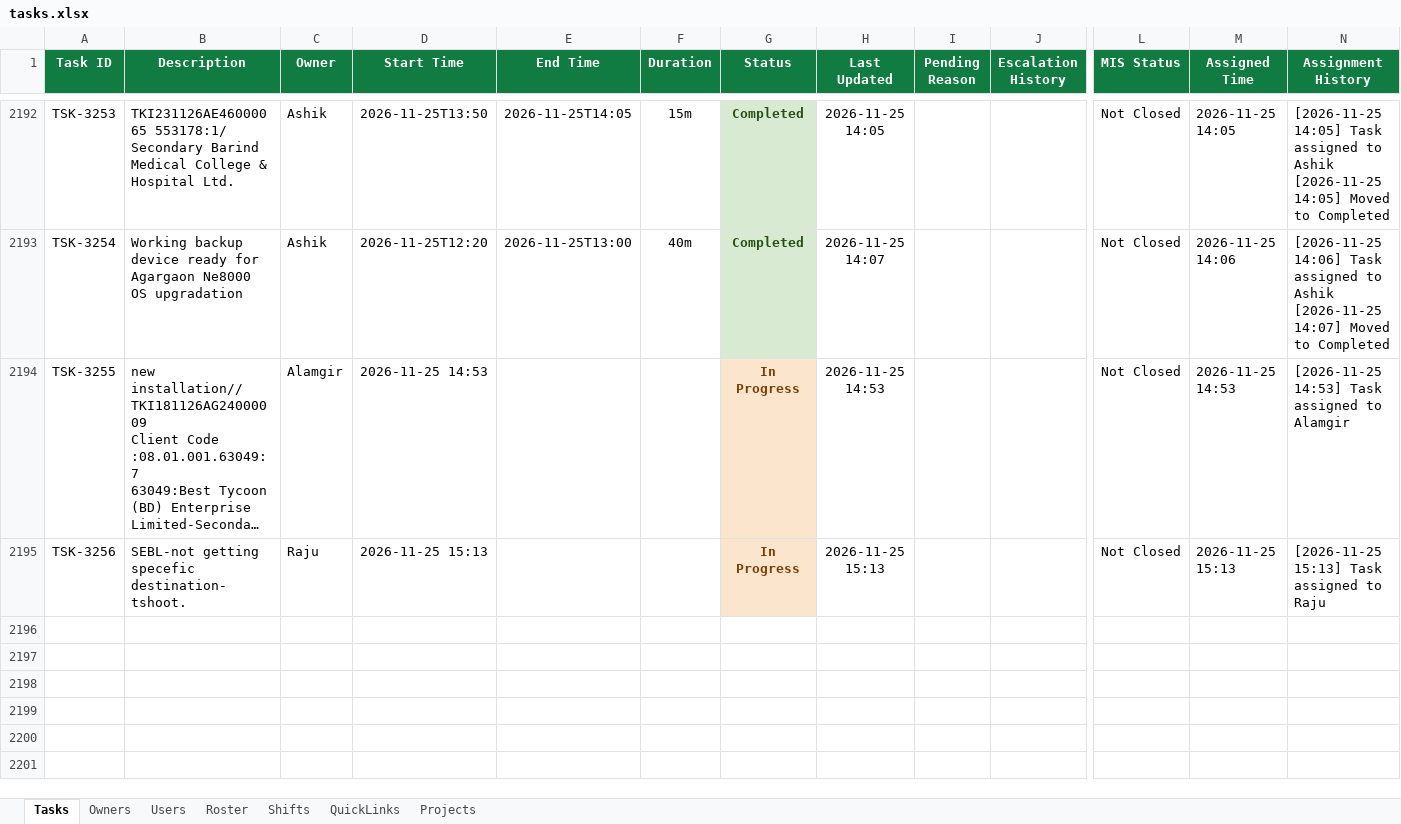
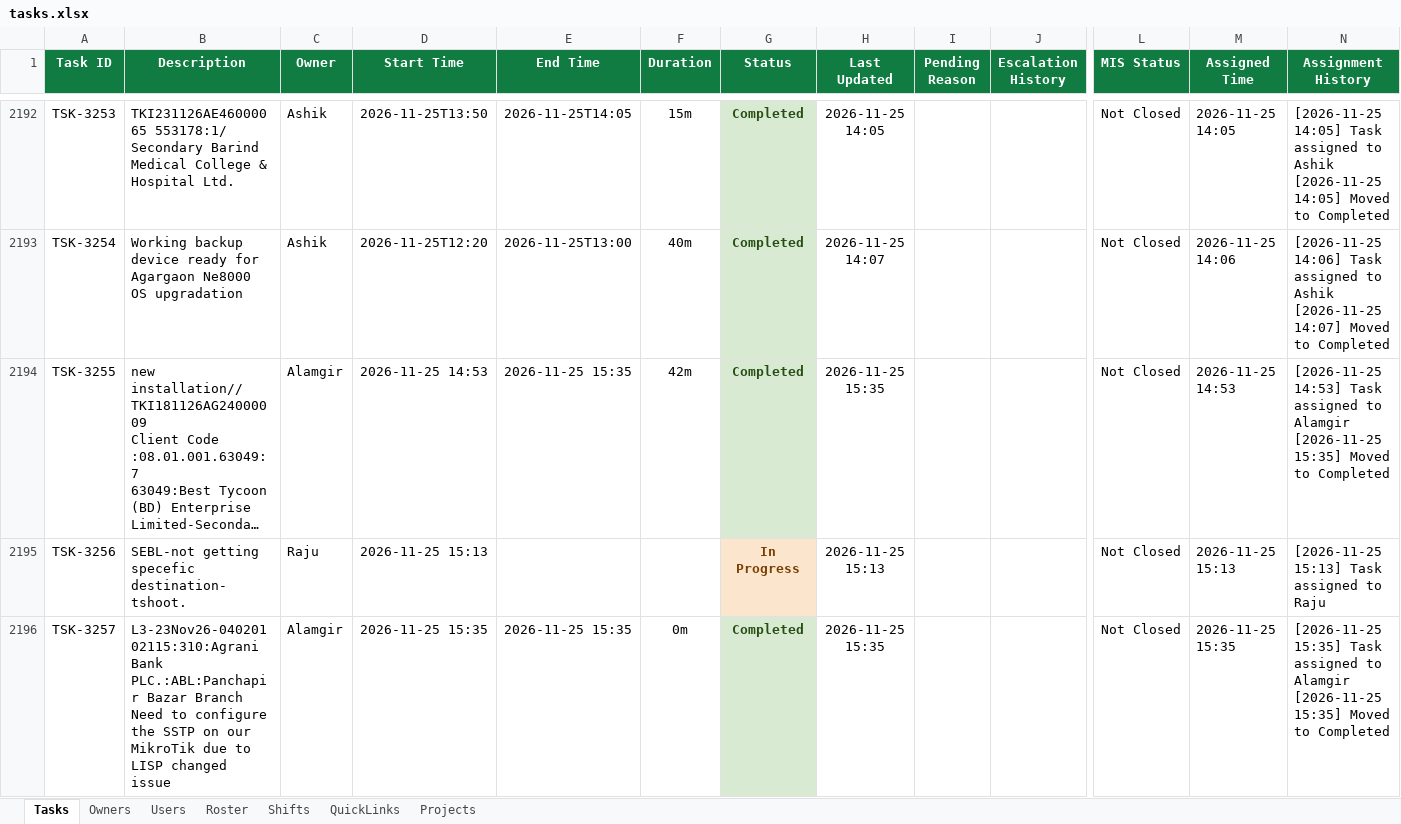
Before and after one commit to minhajuddin89/NGNC-Dashboard, an Excel workbook: tasks.xlsx, sheet Tasks, drawn as a sheet; only a part is shown, gaps mark what is left out; long unchanged cells end in …; values as stored, in another font and other column widths than the file's, no borders; rows hold the shown columns only; ↵ is a line break in a cell; the diff covers the shown part only; the diff names each change by its address in the sheet, - before the commit and + after, or states it on an @@ line.

```diff
--- a/tasks.xlsx (sheet Tasks)
+++ b/tasks.xlsx (sheet Tasks)
-E2194 (End Time): (empty)
+E2194 (End Time): 2026-11-25 15:35
-F2194 (Duration): (empty)
+F2194 (Duration): 42m
-G2194 (Status): In Progress
+G2194 (Status): Completed
@@ G2194 fill: #FCE5CD → #D9EAD3, text colour: #783F04 → #274E13 @@
-H2194 (Last Updated): 2026-11-25 14:53
+H2194 (Last Updated): 2026-11-25 15:35
-N2194 (Assignment History): …to Alamgir
+N2194 (Assignment History): …to Alamgir ↵ [2026-11-25 15:35] Moved to Completed
+row 2196: TSK-3257 | L3-23Nov26-040201 02115:310:Agrani Bank PLC.:ABL:Panchapir Bazar Branch Need to configure the SSTP on our MikroTik due to LISP changed issue | Alamgir | 2026-11-25 15:35 | 2026-11-25 15:35 | 0m | Completed | 2026-11-25 15:35 |  |  | Not Closed | 2026-11-25 15:35 | [2026-11-25 15:35] Task assigned to Alamgir ↵ [2026-11-25 15:35] Moved to Completed
```
Also changed, not shown: 2 added rows elsewhere in this sheet.
